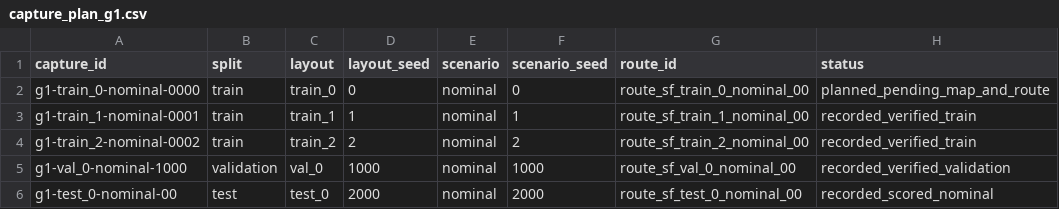
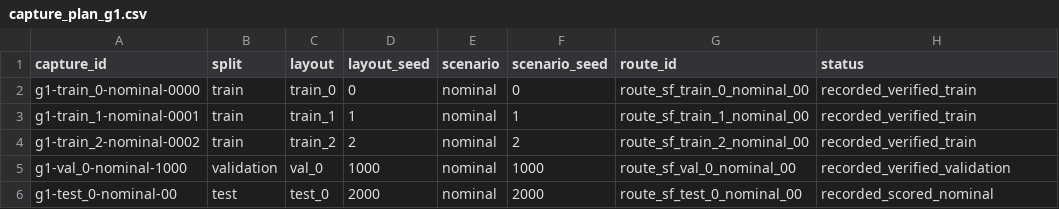
Before and after one commit to maximiliankazakov/Mobile-robot, a CSV file: ml/localization/capture_plan_g1.csv, drawn as a sheet; only a part is shown.

Commit message:
Complete three-layout G1 training and verify sensor dropout replay

```diff
--- a/ml/localization/capture_plan_g1.csv
+++ b/ml/localization/capture_plan_g1.csv
@@ -1,3 +1,3 @@
 capture_id,split,layout,layout_seed,scenario,scenario_seed,route_id,status
-g1-train_0-nominal-0000,train,train_0,0,nominal,0,route_sf_train_0_nominal_00,planned_pending_map_and_route
+g1-train_0-nominal-0000,train,train_0,0,nominal,0,route_sf_train_0_nominal_00,recorded_verified_train
 g1-train_1-nominal-0001,train,train_1,1,nominal,1,route_sf_train_1_nominal_00,recorded_verified_train
```
Also changed, not shown: 4 other files.
